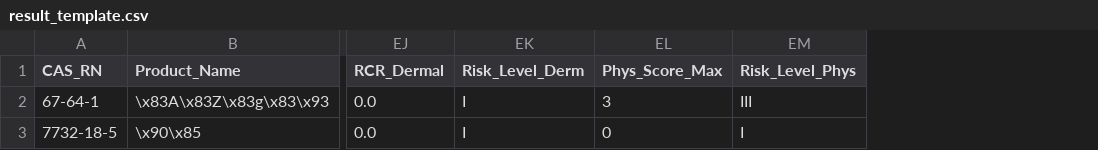
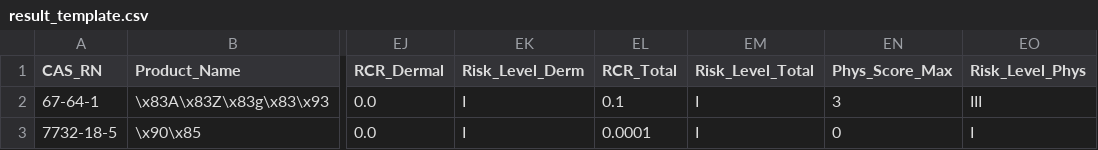
Before and after one commit to KinoshitaMisaki/Risk_assessment_copy2026, a CSV file: downloads/result_template.csv, drawn as a sheet; only a part is shown, gaps mark what is left out; the diff names each change by its address in the sheet, - before the commit and + after, or states it on an @@ line.

```diff
--- a/downloads/result_template.csv
+++ b/downloads/result_template.csv
+column EL (RCR_Total), rows 2-3: 0.1 | 0.0001
+column EM (Risk_Level_Total), rows 2-3: I | I
```
Also changed, not shown: 2 other files.
